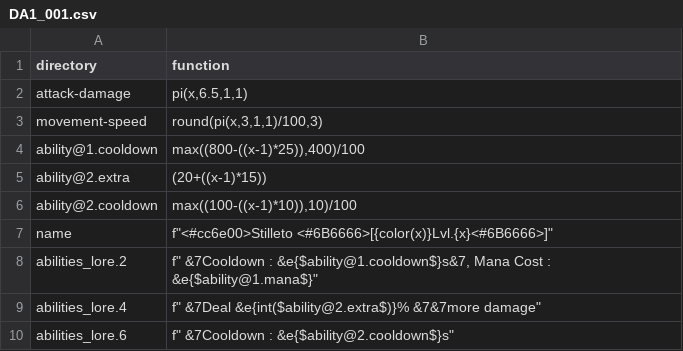
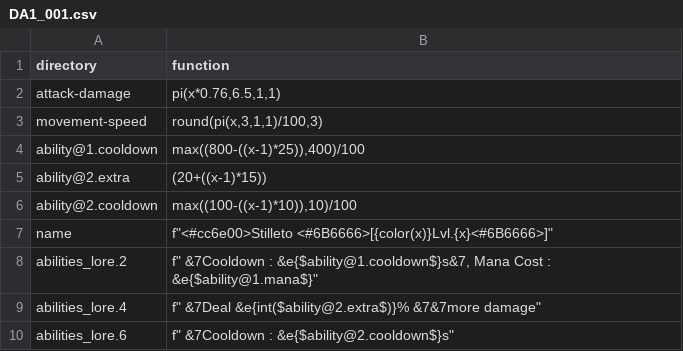
Before and after one commit to WLC-ID/Operation, a CSV file: ItemGenerator/lambda/common/DA1_001.csv, drawn as a sheet.

```diff
--- a/ItemGenerator/lambda/common/DA1_001.csv
+++ b/ItemGenerator/lambda/common/DA1_001.csv
@@ -1,3 +1,3 @@
 directory,function
-attack-damage,"pi(x,6.5,1,1)"
+attack-damage,"pi(x*0.76,6.5,1,1)"
 movement-speed,"round(pi(x,3,1,1)/100,3)"
```
Also changed, not shown: ItemGenerator/lambda/rare/DA2_001.csv, 2 other files.
